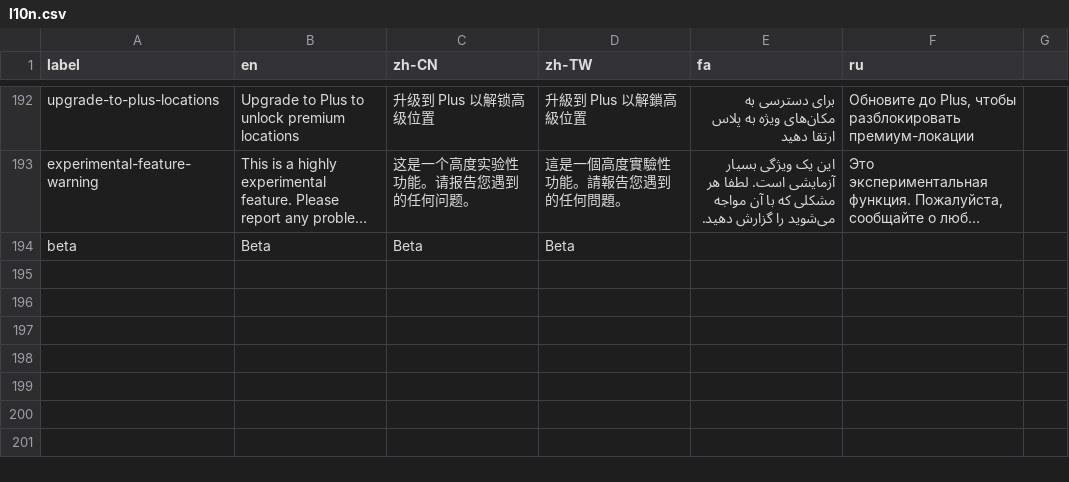
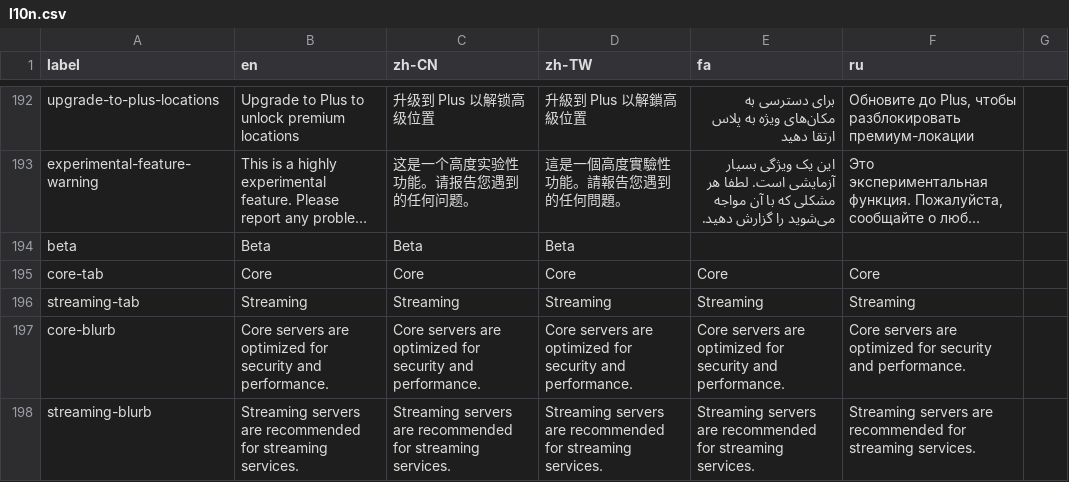
Before and after one commit to geph-official/gephgui, a CSV file: src/lib/l10n.csv, drawn as a sheet; only a part is shown, gaps mark what is left out; long unchanged cells end in …; the diff names each change by its address in the sheet, - before the commit and + after, or states it on an @@ line.

Commit message:
Split server list into tabs and show all servers

```diff
--- a/src/lib/l10n.csv
+++ b/src/lib/l10n.csv
+row 195: core-tab | Core | Core | Core | Core | Core
+row 196: streaming-tab | Streaming | Streaming | Streaming | Streaming | Streaming
+row 197: core-blurb | Core servers are optimized for security and performance. | Core servers are optimized for security and performance. | Core servers are optimized for security and performance. | Core servers are optimized for security and performance. | Core servers are optimized for security and performance.
+row 198: streaming-blurb | Streaming servers are recommended for streaming services. | Streaming servers are recommended for streaming services. | Streaming servers are recommended for streaming services. | Streaming servers are recommended for streaming services. | Streaming servers are recommended for streaming services.
```
Also changed, not shown: 1 other file.
